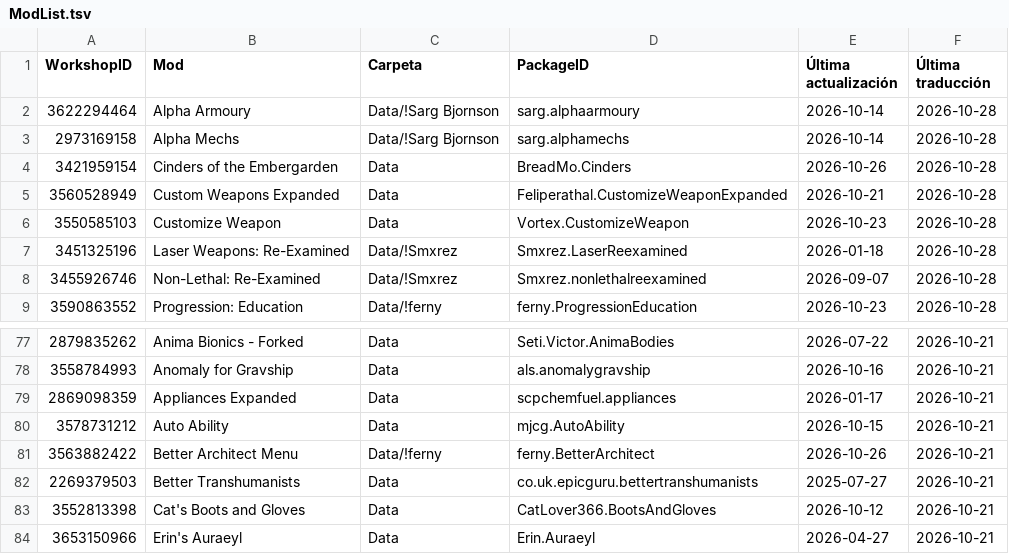
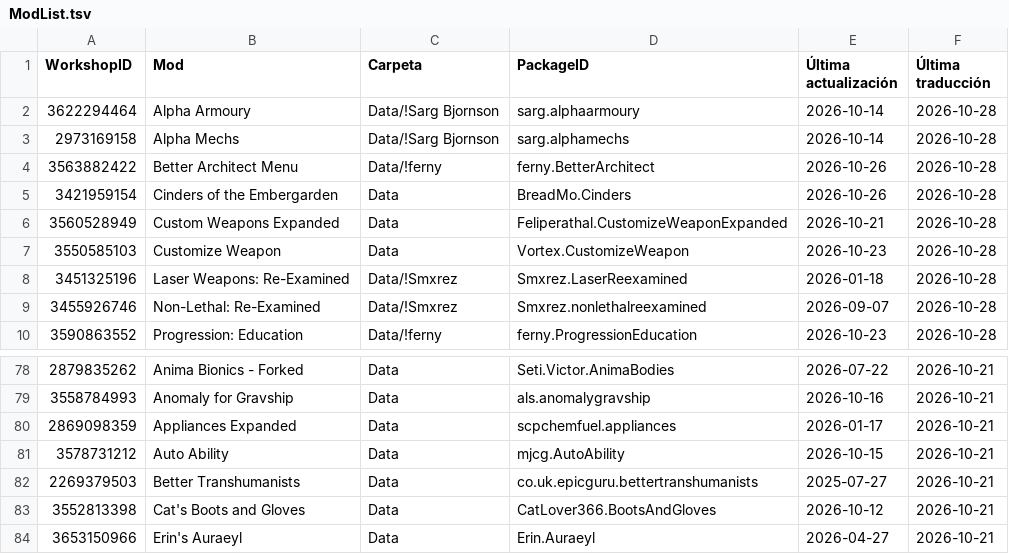
Before and after one commit to LordMordelon/RML, a TSV file: ModList.tsv, drawn as a sheet; only a part is shown, gaps mark what is left out; removed rows and columns are numbered as before the commit, all else as after; the diff names each change by its address in the sheet, - before the commit and + after, or states it on an @@ line.

```diff
--- a/ModList.tsv
+++ b/ModList.tsv
+row 4: 3563882422 | Better Architect Menu | Data/!ferny | ferny.BetterArchitect | 2026-10-26 | 2026-10-28
-row 81: 3563882422 | Better Architect Menu | Data/!ferny | ferny.BetterArchitect | 2026-10-26 | 2026-10-21
```
Also changed, not shown: 1 other file.
